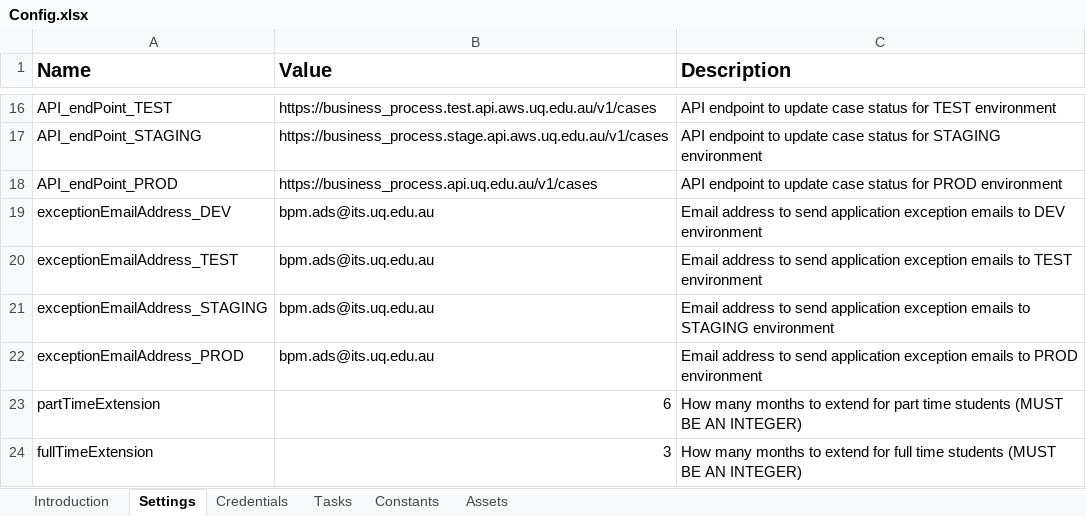
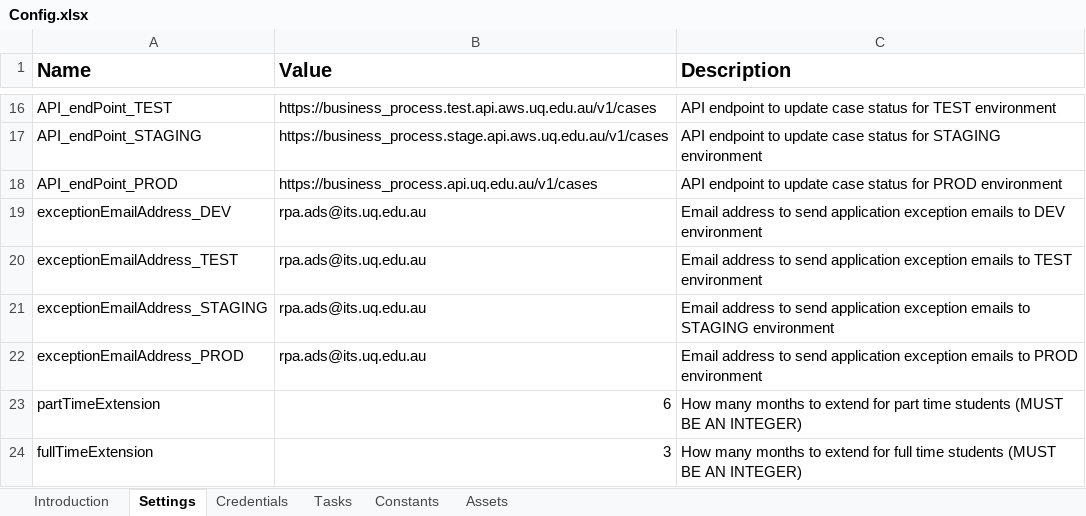
Before and after one commit to uqmgupt1/RpaUiPathProcess, an Excel workbook: Processes/UQGS_EOM_proc_SInetDueDateUpdate_1.0/Data/Config.xlsx, sheet Settings, drawn as a sheet; only a part is shown, gaps mark what is left out; values as stored, in another font and other column widths than the file's, no borders; the diff names each change by its address in the sheet, - before the commit and + after, or states it on an @@ line.

Commit message:
ITSADSSD-19693 - EoM - 'Checklist Management 2' due date
Change project version, email address in config and retry for Item and Due date field

```diff
--- a/Processes/UQGS_EOM_proc_SInetDueDateUpdate_1.0/Data/Config.xlsx (sheet Settings)
+++ b/Processes/UQGS_EOM_proc_SInetDueDateUpdate_1.0/Data/Config.xlsx (sheet Settings)
-B19:B22 (Value): bpm.ads@its.uq.edu.au
+B19:B22 (Value): rpa.ads@its.uq.edu.au
```
Also changed, not shown: 2 other files.
